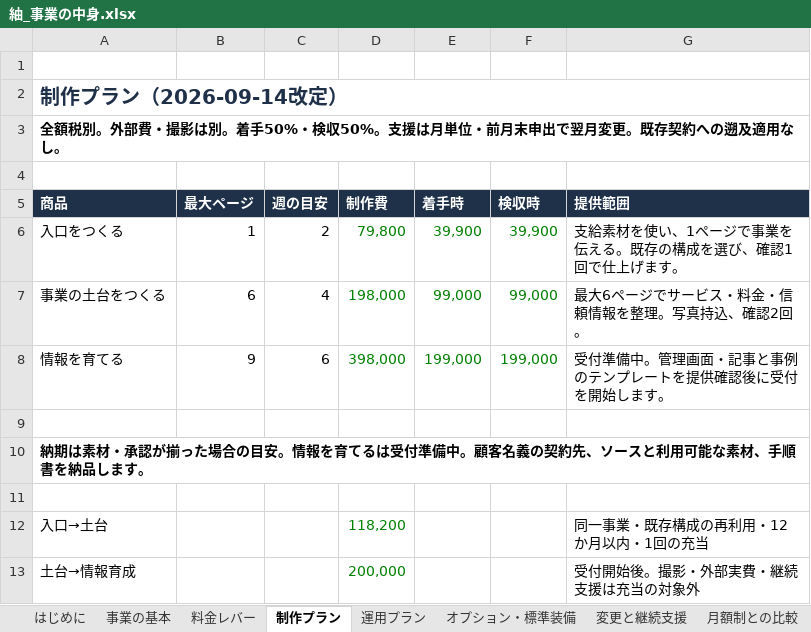
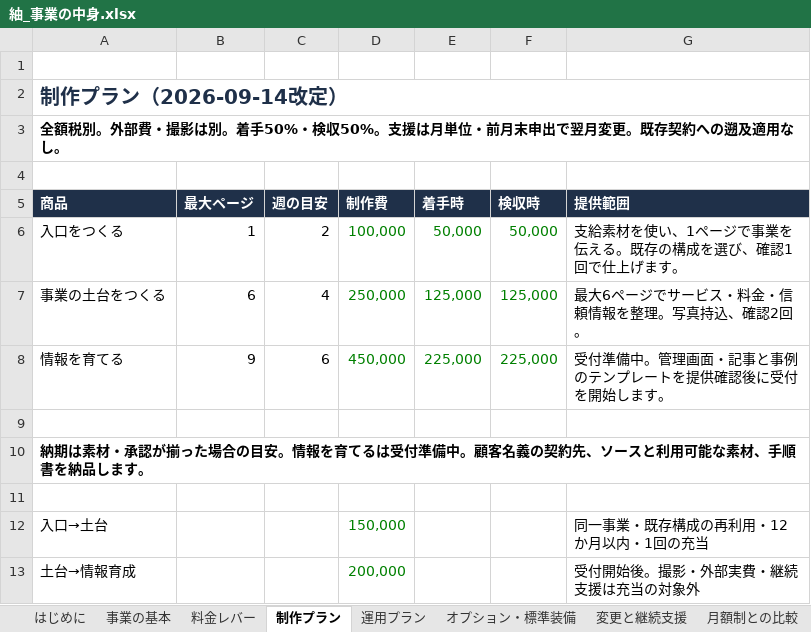
Before and after one commit to bright-broom/tsumugi, an Excel workbook: docs/business/紬_事業の中身.xlsx, sheet 制作プラン, drawn as a sheet; values as stored, in another font and other column widths than the file's, no borders; the diff names each change by its address in the sheet, - before the commit and + after, or states it on an @@ line.

```diff
--- a/docs/business/紬_事業の中身.xlsx (sheet 制作プラン)
+++ b/docs/business/紬_事業の中身.xlsx (sheet 制作プラン)
-D6 (制作費): 79,800
+D6 (制作費): 100,000
-E6 (着手時): 39,900
+E6 (着手時): 50,000
-F6 (検収時): 39,900
+F6 (検収時): 50,000
-D7 (制作費): 198,000
+D7 (制作費): 250,000
-E7 (着手時): 99,000
+E7 (着手時): 125,000
-F7 (検収時): 99,000
+F7 (検収時): 125,000
-D8 (制作費): 398,000
+D8 (制作費): 450,000
-E8 (着手時): 199,000
+E8 (着手時): 225,000
-F8 (検収時): 199,000
+F8 (検収時): 225,000
-D12 (制作費): 118,200
+D12 (制作費): 150,000
```
Also changed, not shown: sheet オプション・標準装備, sheet 配布用_料金表, sheet 月額制との比較, sheet 配布用_36か月の総額, sheet 料金レバー, sheet ポータル掲載費, 6 more sheets, docs/business/紬_全プラン比較・料金試算.xlsx, 56 other files.
